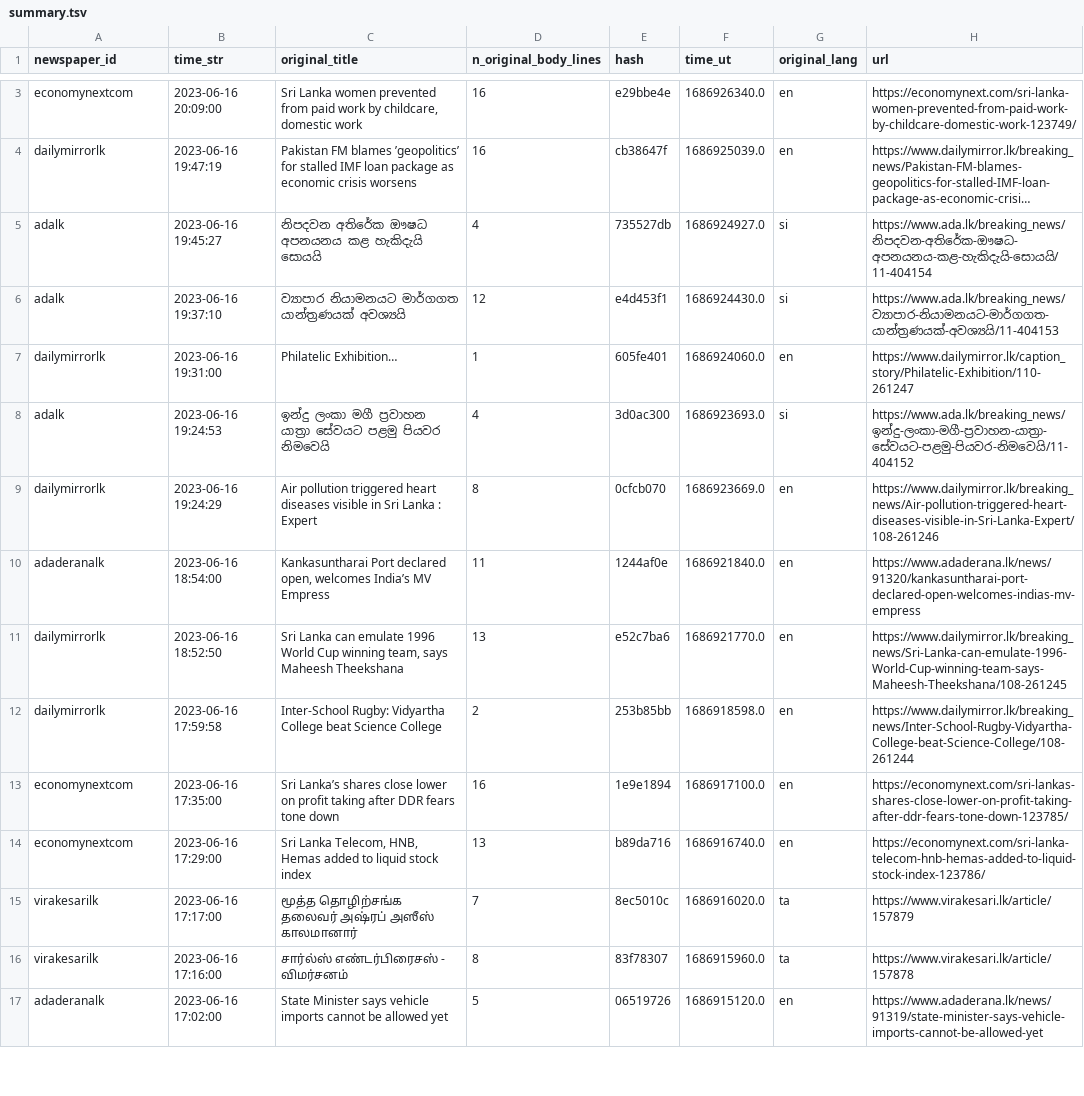
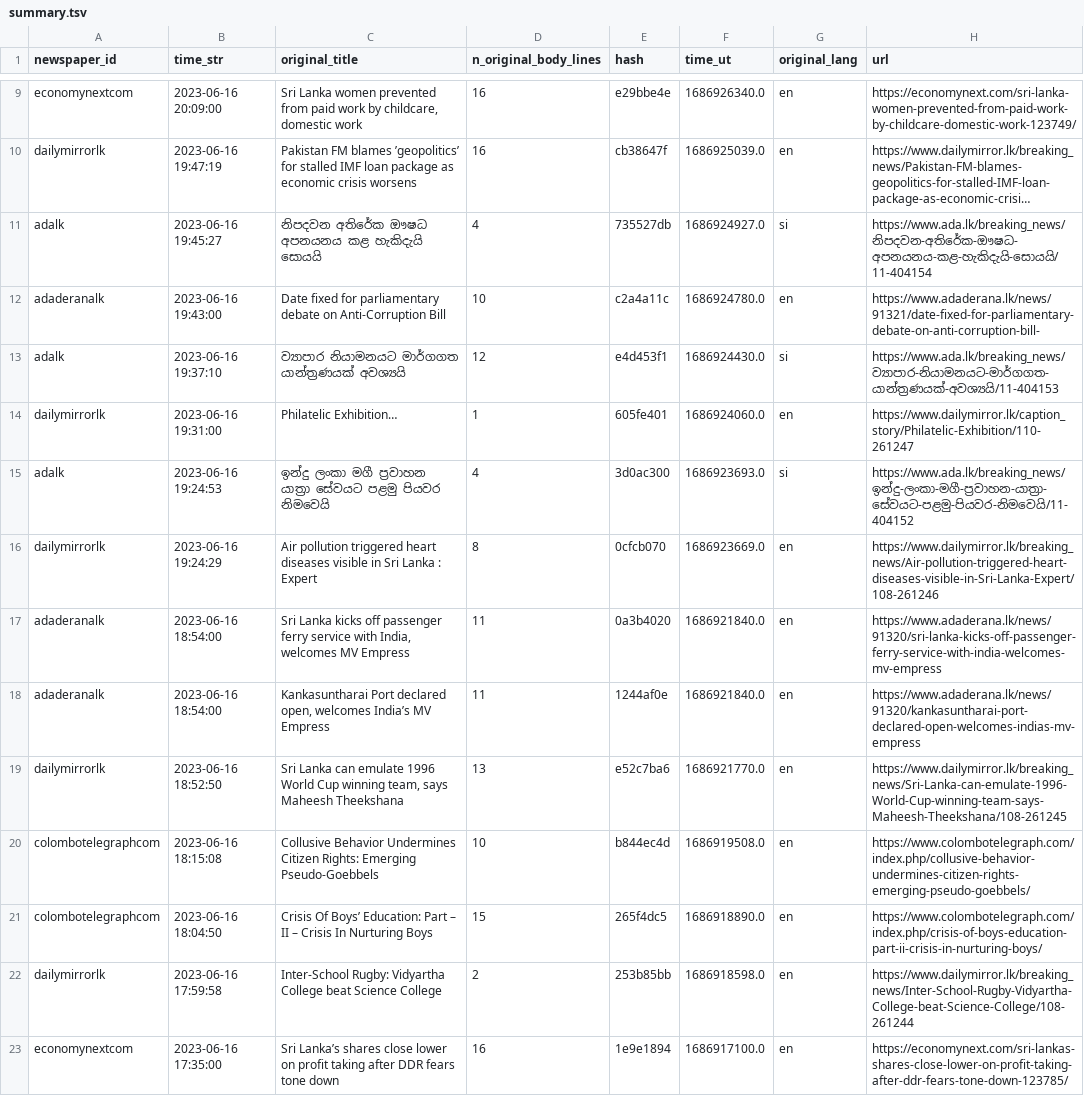
Before and after one commit to nuuuwan/news_lk3_data, a TSV file: reports/summary.tsv, drawn as a sheet; only a part is shown, gaps mark what is left out; the shorter side is filled out with more unchanged rows; long unchanged cells end in …; the diff covers the shown part only; the diff names each change by its address in the sheet, - before the commit and + after, or states it on an @@ line.

Commit message:
Uploaded reports

```diff
--- a/reports/summary.tsv
+++ b/reports/summary.tsv
+row 12: adaderanalk | 2023-06-16 19:43:00 | Date fixed for parliamentary debate on Anti-Corruption Bill | 10 | c2a4a11c | 1686924780.0 | en | https://www.adaderana.lk/news/91321/date-fixed-for-parliamentary-debate-on-anti-corruption-bill-
+row 17: adaderanalk | 2023-06-16 18:54:00 | Sri Lanka kicks off passenger ferry service with India, welcomes MV Empress | 11 | 0a3b4020 | 1686921840.0 | en | https://www.adaderana.lk/news/91320/sri-lanka-kicks-off-passenger-ferry-service-with-india-welcomes-mv-empress
+row 20: colombotelegraphcom | 2023-06-16 18:15:08 | Collusive Behavior Undermines Citizen Rights: Emerging Pseudo-Goebbels | 10 | b844ec4d | 1686919508.0 | en | https://www.colombotelegraph.com/index.php/collusive-behavior-undermines-citizen-rights-emerging-pseudo-goebbels/
+row 21: colombotelegraphcom | 2023-06-16 18:04:50 | Crisis Of Boys’ Education: Part – II – Crisis In Nurturing Boys | 15 | 265f4dc5 | 1686918890.0 | en | https://www.colombotelegraph.com/index.php/crisis-of-boys-education-part-ii-crisis-in-nurturing-boys/
```
Also changed, not shown: 6 added rows elsewhere in this file, 1 other file.
